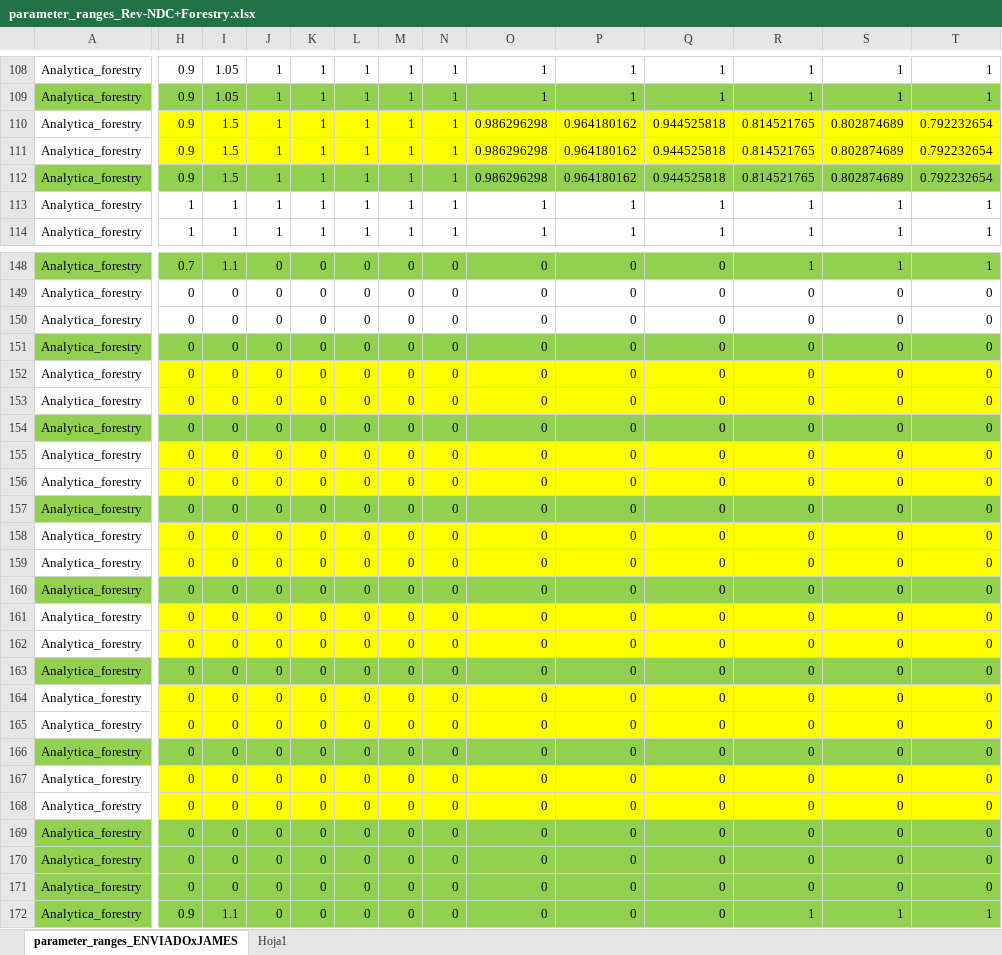
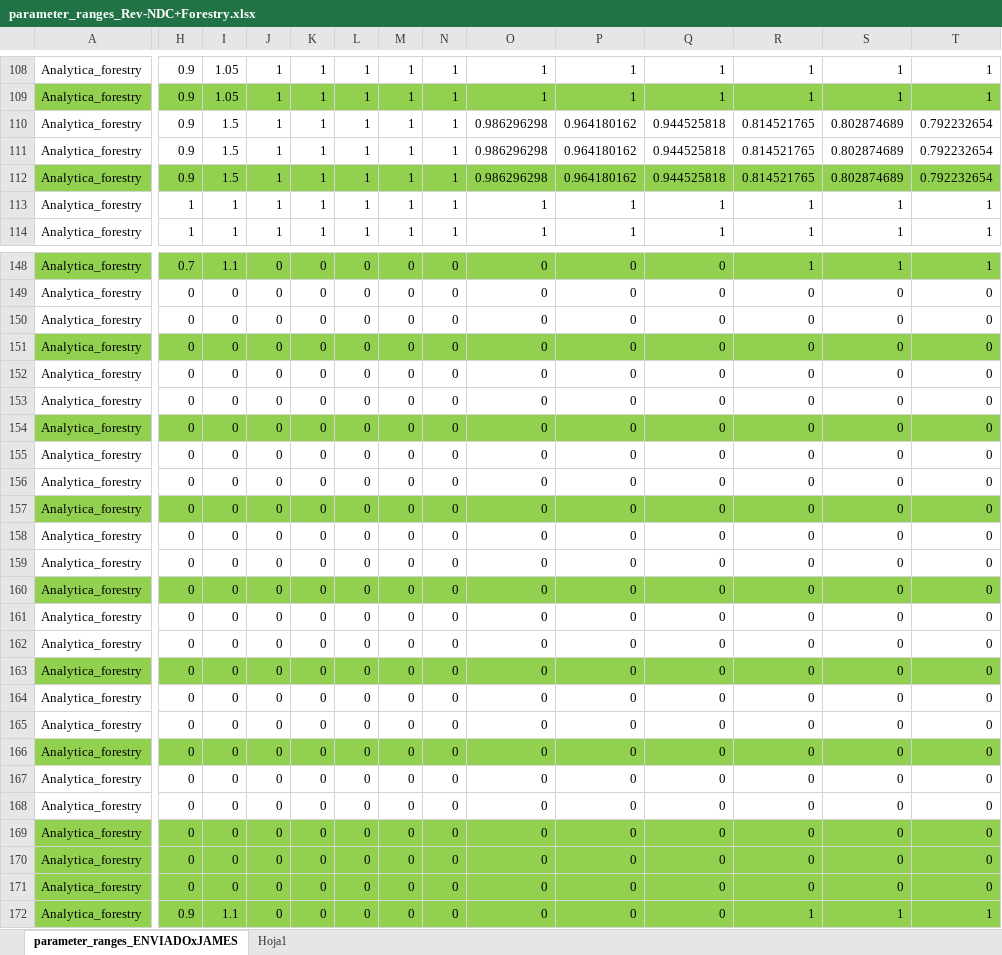
Before and after one commit to emolinaperez/MultiSector_LTS_Chile, an Excel workbook: analytica/forestry/parameter_ranges_Rev-NDC+Forestry.xlsx, sheet parameter_ranges_ENVIADOxJAMES, drawn as a sheet; only a part is shown, gaps mark what is left out; values as stored, in another font and other column widths than the file's, no borders; the diff covers the shown part only; the diff names each change by its address in the sheet, - before the commit and + after, or states it on an @@ line.

Commit message:
Update parameter_ranges_Rev-NDC+Forestry.xlsx

```diff
--- a/analytica/forestry/parameter_ranges_Rev-NDC+Forestry.xlsx (sheet parameter_ranges_ENVIADOxJAMES)
+++ b/analytica/forestry/parameter_ranges_Rev-NDC+Forestry.xlsx (sheet parameter_ranges_ENVIADOxJAMES)
-H110:T111 fill: #FFFF00
+H110:T111 fill: none
-H152:T153 fill: #FFFF00
+H152:T153 fill: none
-H155:T156 fill: #FFFF00
+H155:T156 fill: none
-H158:T159 fill: #FFFF00
+H158:T159 fill: none
-H161:T162 fill: #FFFF00
+H161:T162 fill: none
-H164:T165 fill: #FFFF00
+H164:T165 fill: none
-H167:T168 fill: #FFFF00
+H167:T168 fill: none
```
Also changed, not shown: cell formats elsewhere in this sheet.
